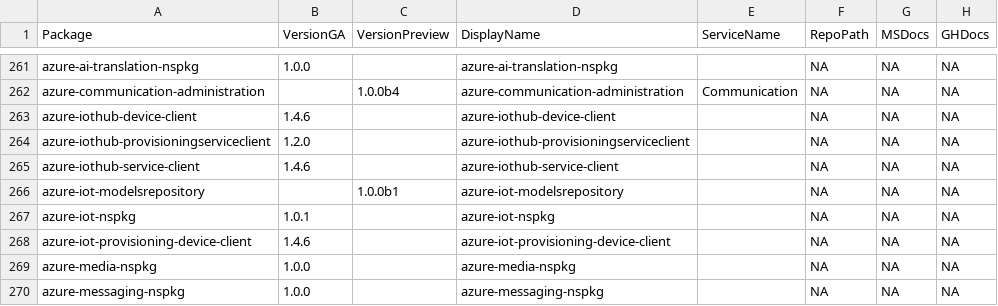
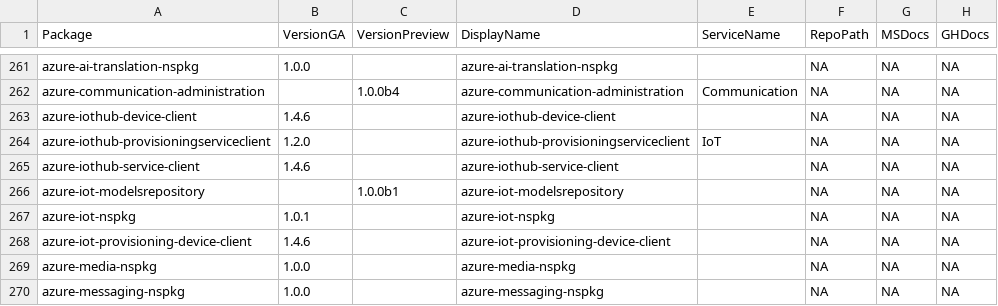
Before and after one commit to xaxdev/azure-sdk, a CSV file: _data/releases/latest/python-packages.csv, drawn as a sheet; only a part is shown, gaps mark what is left out; the diff names each change by its address in the sheet, - before the commit and + after, or states it on an @@ line.

Commit message:
Set service name

```diff
--- a/_data/releases/latest/python-packages.csv
+++ b/_data/releases/latest/python-packages.csv
-E264 (ServiceName): (empty)
+E264 (ServiceName): IoT
```
